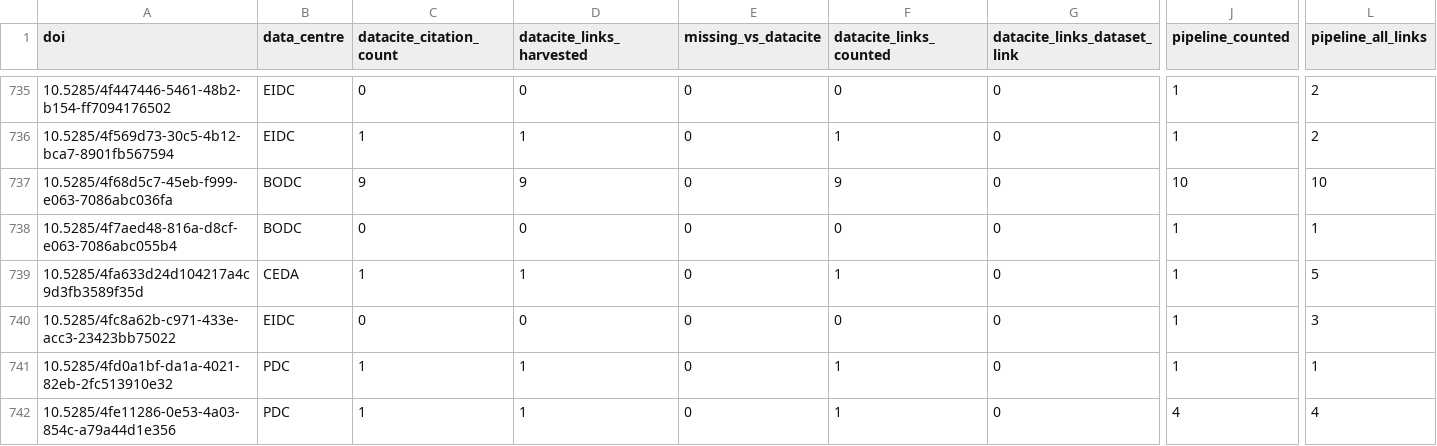
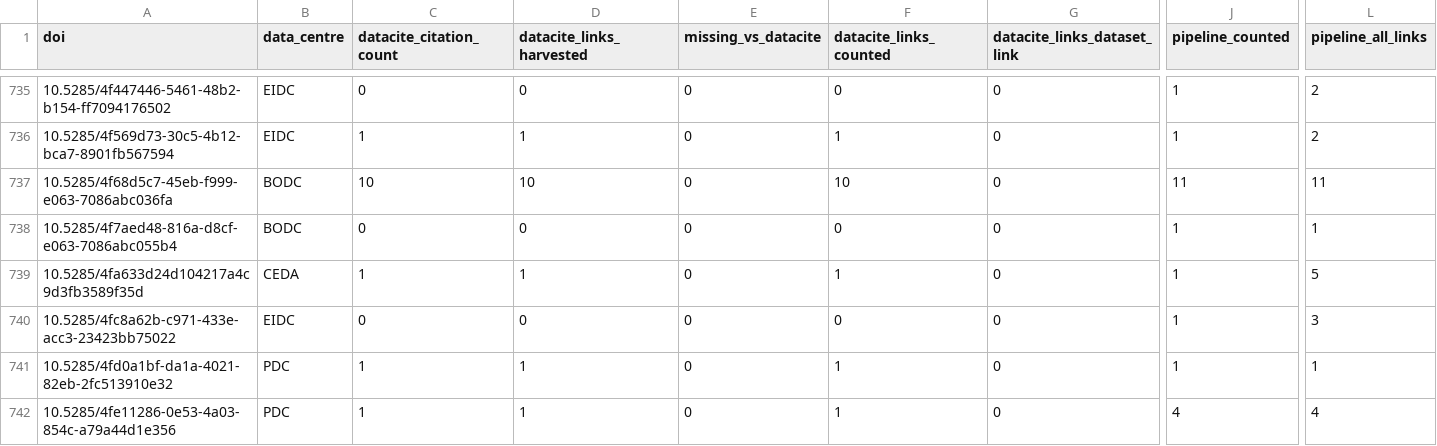
Before and after one commit to NERC-EDS/citationNotebook, a CSV file: Results/v4/reconciliation.csv, drawn as a sheet; only a part is shown, gaps mark what is left out; the diff covers the shown part only; the diff names each change by its address in the sheet, - before the commit and + after, or states it on an @@ line.

```diff
--- a/Results/v4/reconciliation.csv
+++ b/Results/v4/reconciliation.csv
-C737 (datacite_citation_count): 9
+C737 (datacite_citation_count): 10
-D737 (datacite_links_harvested): 9
+D737 (datacite_links_harvested): 10
-F737 (datacite_links_counted): 9
+F737 (datacite_links_counted): 10
-J737 (pipeline_counted): 10
+J737 (pipeline_counted): 11
-L737 (pipeline_all_links): 10
+L737 (pipeline_all_links): 11
```
Also changed, not shown: 2 added rows and 60 edited cells elsewhere in this file, 9 other files.
